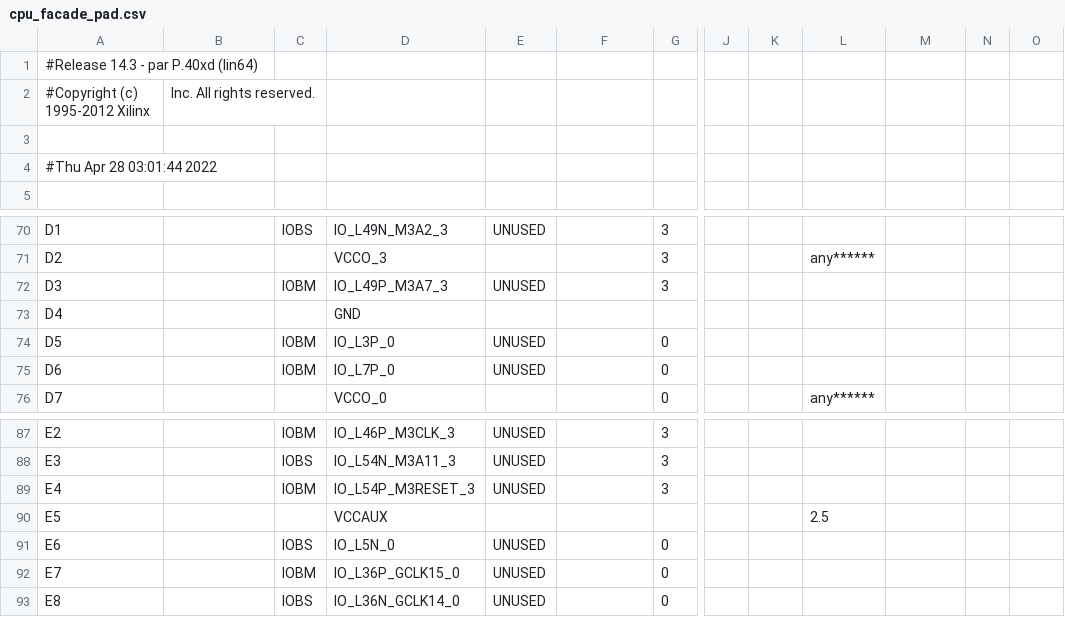
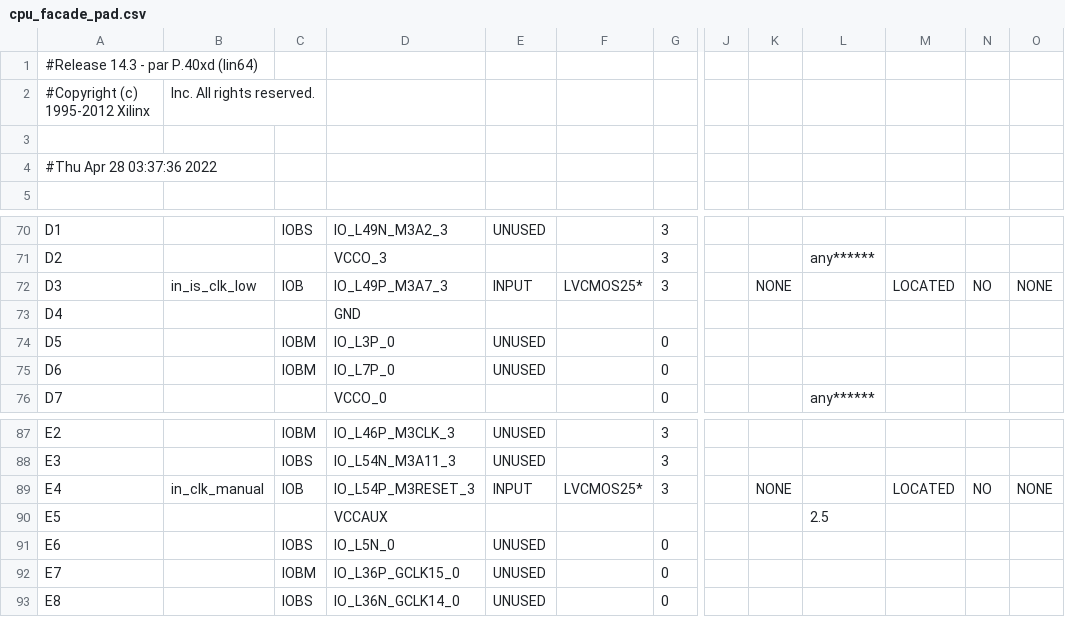
Before and after one commit to rostislav-nikitin/edu.fpga.xilinx.cpu.8bit, a CSV file: cpu/cpu_facade_pad.csv, drawn as a sheet; only a part is shown, gaps mark what is left out; the diff names each change by its address in the sheet, - before the commit and + after, or states it on an @@ line.

Commit message:
Manual/Low Frequency modes was implemented [Working]

```diff
--- a/cpu/cpu_facade_pad.csv
+++ b/cpu/cpu_facade_pad.csv
-A4: #Thu Apr 28 03:01:44 2022
+A4: #Thu Apr 28 03:37:36 2022
-B72: (empty)
+B72: in_is_clk_low
-C72: IOBM
+C72: IOB
-E72: UNUSED
+E72: INPUT
-F72: (empty)
+F72: LVCMOS25*
-K72: (empty)
+K72: NONE
-M72: (empty)
+M72: LOCATED
-N72: (empty)
+N72: NO
-O72: (empty)
+O72: NONE
-B89: (empty)
+B89: in_clk_manual
-C89: IOBM
+C89: IOB
-E89: UNUSED
+E89: INPUT
-F89: (empty)
+F89: LVCMOS25*
-K89: (empty)
+K89: NONE
-M89: (empty)
+M89: LOCATED
-N89: (empty)
+N89: NO
-O89: (empty)
+O89: NONE
```
Also changed, not shown: 52 other files.
